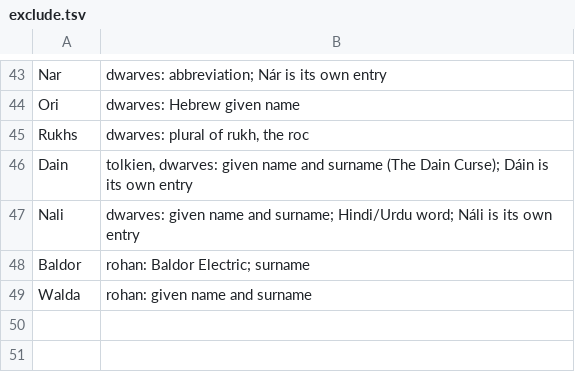
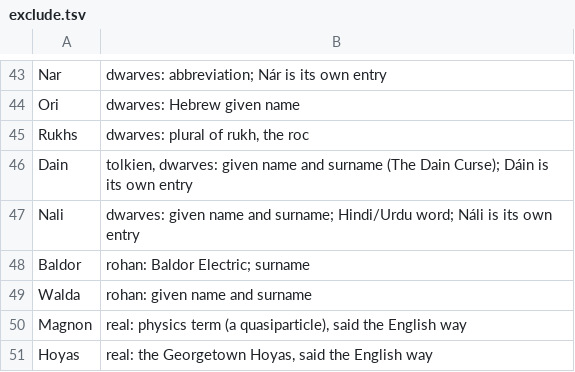
Before and after one commit to brendanlong/optimized-kokoro, a TSV file: tools/names/exclude.tsv, drawn as a sheet; only a part is shown, gaps mark what is left out; the diff names each change by its address in the sheet, - before the commit and + after, or states it on an @@ line.

```diff
--- a/tools/names/exclude.tsv
+++ b/tools/names/exclude.tsv
+row 50: Magnon | real: physics term (a quasiparticle), said the English way
+row 51: Hoyas | real: the Georgetown Hoyas, said the English way
```
Also changed, not shown: 9 other files.
